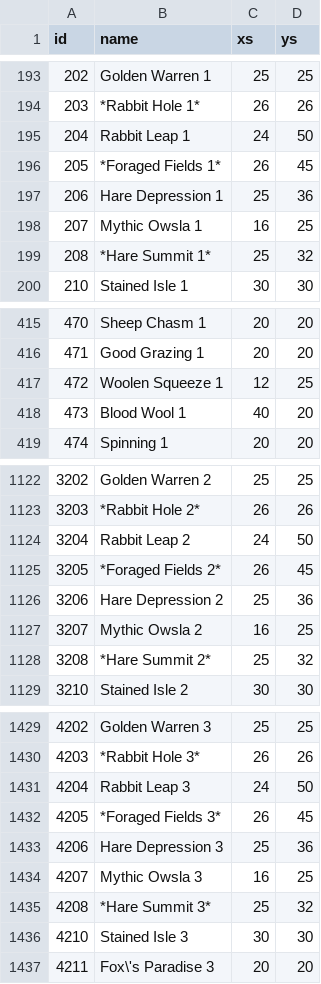
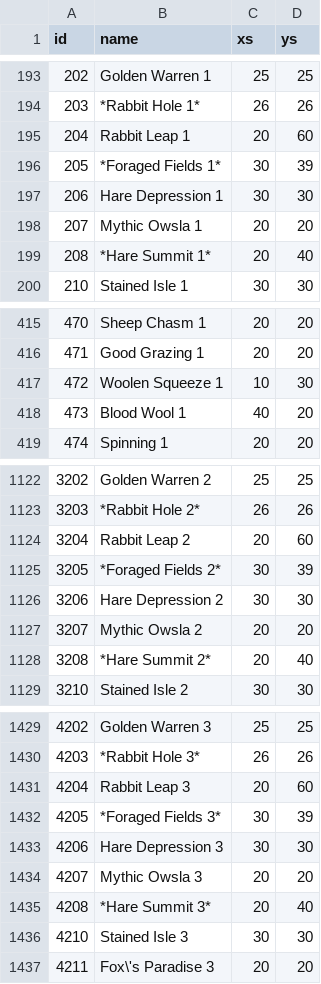
Before and after one commit to Essorcal/Project1998, a CSV file: game-data/rtk-data/map_index.csv, drawn as a sheet; only a part is shown, gaps mark what is left out; the diff covers the shown part only.

```diff
--- a/game-data/rtk-data/map_index.csv
+++ b/game-data/rtk-data/map_index.csv
@@ -194,7 +194,7 @@ id,name,xs,ys
 203,*Rabbit Hole 1*,26,26
-204,Rabbit Leap 1,24,50
-205,*Foraged Fields 1*,26,45
-206,Hare Depression 1,25,36
-207,Mythic Owsla 1,16,25
-208,*Hare Summit 1*,25,32
+204,Rabbit Leap 1,20,60
+205,*Foraged Fields 1*,30,39
+206,Hare Depression 1,30,30
+207,Mythic Owsla 1,20,20
+208,*Hare Summit 1*,20,40
 210,Stained Isle 1,30,30
@@ -416,3 +416,3 @@ id,name,xs,ys
 471,Good Grazing 1,20,20
-472,Woolen Squeeze 1,12,25
+472,Woolen Squeeze 1,10,30
 473,Blood Wool 1,40,20
@@ -1123,7 +1123,7 @@ id,name,xs,ys
 3203,*Rabbit Hole 2*,26,26
-3204,Rabbit Leap 2,24,50
-3205,*Foraged Fields 2*,26,45
-3206,Hare Depression 2,25,36
-3207,Mythic Owsla 2,16,25
-3208,*Hare Summit 2*,25,32
+3204,Rabbit Leap 2,20,60
+3205,*Foraged Fields 2*,30,39
+3206,Hare Depression 2,30,30
+3207,Mythic Owsla 2,20,20
+3208,*Hare Summit 2*,20,40
 3210,Stained Isle 2,30,30
@@ -1430,7 +1430,7 @@ id,name,xs,ys
 4203,*Rabbit Hole 3*,26,26
-4204,Rabbit Leap 3,24,50
-4205,*Foraged Fields 3*,26,45
-4206,Hare Depression 3,25,36
-4207,Mythic Owsla 3,16,25
-4208,*Hare Summit 3*,25,32
+4204,Rabbit Leap 3,20,60
+4205,*Foraged Fields 3*,30,39
+4206,Hare Depression 3,30,30
+4207,Mythic Owsla 3,20,20
+4208,*Hare Summit 3*,20,40
 4210,Stained Isle 3,30,30
```
Also changed, not shown: 108 edited cells elsewhere in this file, game-data/rtk-data/AreaSpawns.csv, game-data/rtk-data/Warps.csv, 1 other file.
